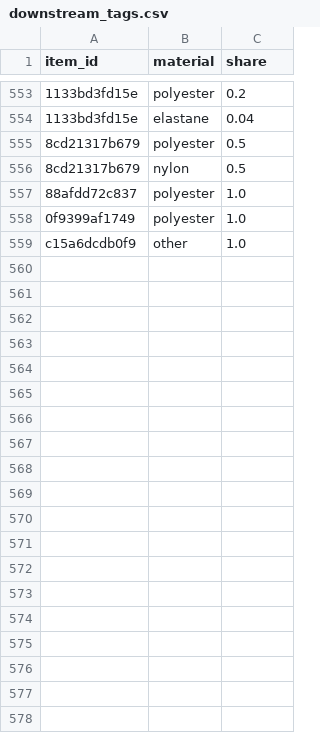
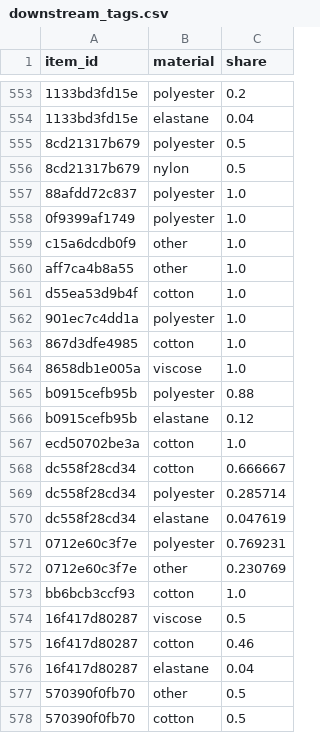
Before and after one commit to pravitkochar/Fashion_Finance, a CSV file: Trickle_Down/data/downstream/downstream_tags.csv, drawn as a sheet; only a part is shown, gaps mark what is left out; the diff covers the shown part only; the diff names each change by its address in the sheet, - before the commit and + after, or states it on an @@ line.

```diff
--- a/Trickle_Down/data/downstream/downstream_tags.csv
+++ b/Trickle_Down/data/downstream/downstream_tags.csv
+row 560: aff7ca4b8a55 | other | 1.0
+row 561: d55ea53d9b4f | cotton | 1.0
+row 562: 901ec7c4dd1a | polyester | 1.0
+row 563: 867d3dfe4985 | cotton | 1.0
+row 564: 8658db1e005a | viscose | 1.0
+row 565: b0915cefb95b | polyester | 0.88
+row 566: b0915cefb95b | elastane | 0.12
+row 567: ecd50702be3a | cotton | 1.0
+row 568: dc558f28cd34 | cotton | 0.666667
+row 569: dc558f28cd34 | polyester | 0.285714
+row 570: dc558f28cd34 | elastane | 0.047619
+row 571: 0712e60c3f7e | polyester | 0.769231
+row 572: 0712e60c3f7e | other | 0.230769
+row 573: bb6bcb3ccf93 | cotton | 1.0
+row 574: 16f417d80287 | viscose | 0.5
+row 575: 16f417d80287 | cotton | 0.46
+row 576: 16f417d80287 | elastane | 0.04
+row 577: 570390f0fb70 | other | 0.5
+row 578: 570390f0fb70 | cotton | 0.5
```
Also changed, not shown: 30 added rows elsewhere in this file, 12 other files.
